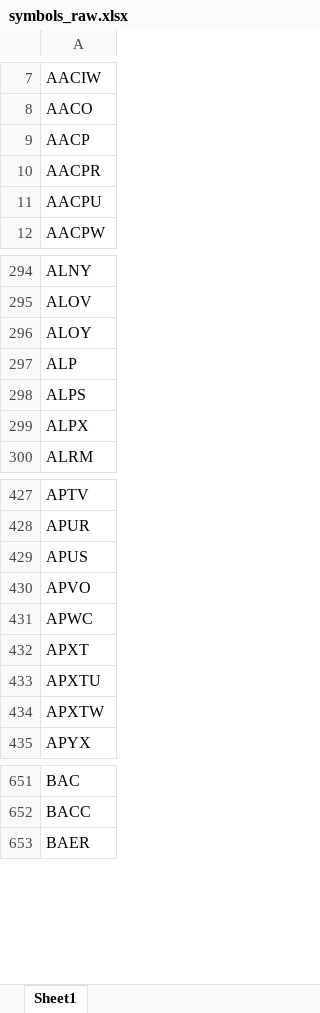
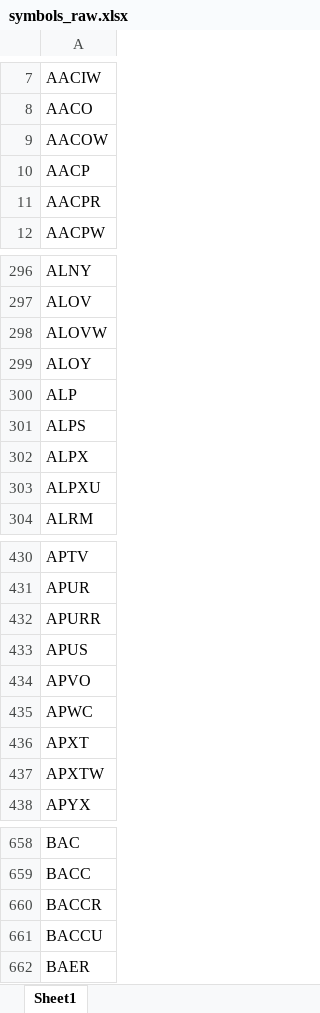
Before and after one commit to Kira11-ja/macd-scanner, an Excel workbook: results/symbols_raw.xlsx, sheet Sheet1, drawn as a sheet; only a part is shown, gaps mark what is left out; values as stored, in another font and other column widths than the file's, no borders; removed rows and columns are numbered as before the commit, all else as after; the diff covers the shown part only; the diff names each change by its address in the sheet, - before the commit and + after, or states it on an @@ line.

```diff
--- a/results/symbols_raw.xlsx (sheet Sheet1)
+++ b/results/symbols_raw.xlsx (sheet Sheet1)
+row 9: AACOW
-row 11: AACPU
+row 298: ALOVW
+row 303: ALPXU
+row 432: APURR
-row 433: APXTU
+row 660: BACCR
+row 661: BACCU
```
Also changed, not shown: 87 added rows, 75 removed rows and 17 edited cells elsewhere in this sheet, 1 other file.
